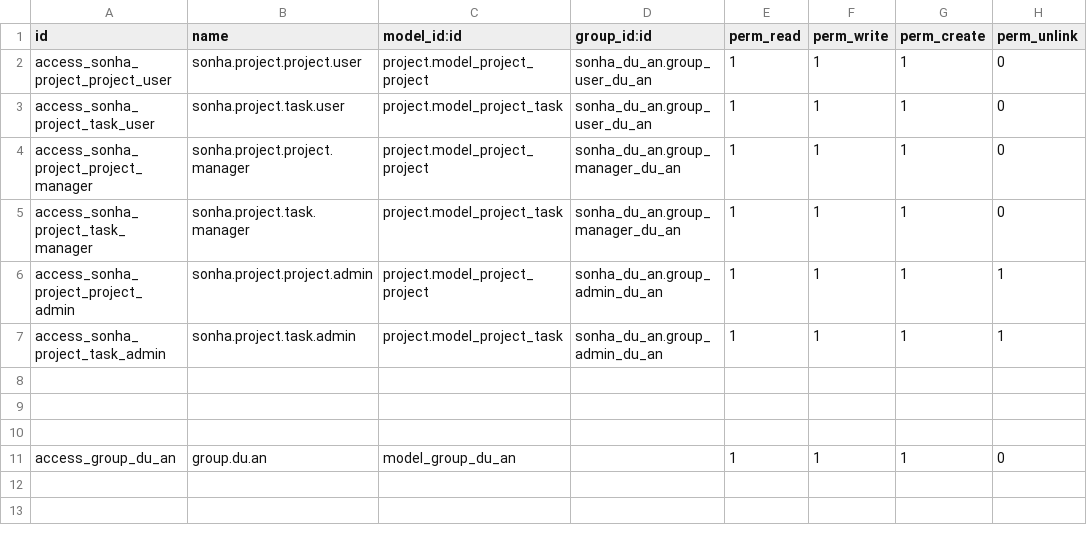
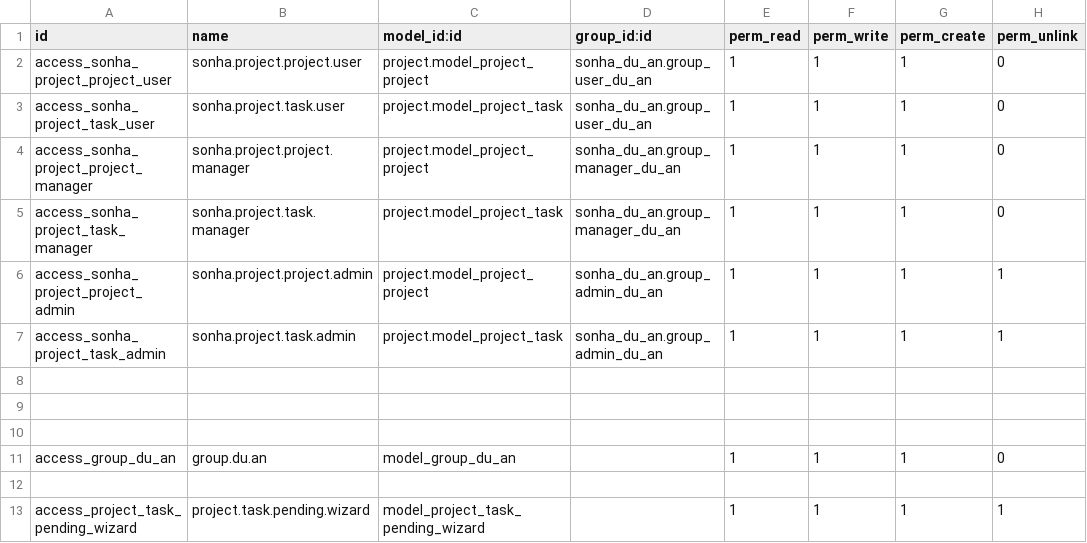
Before and after one commit to sonhasoftware/odoo-customize, a CSV file: sonha_du_an/security/ir.model.access.csv, drawn as a sheet; the diff names each change by its address in the sheet, - before the commit and + after, or states it on an @@ line.

```diff
--- a/sonha_du_an/security/ir.model.access.csv
+++ b/sonha_du_an/security/ir.model.access.csv
+row 12: (empty)
+row 13: access_project_task_pending_wizard | project.task.pending.wizard | model_project_task_pending_wizard |  | 1 | 1 | 1 | 1
```
Also changed, not shown: 8 other files.
